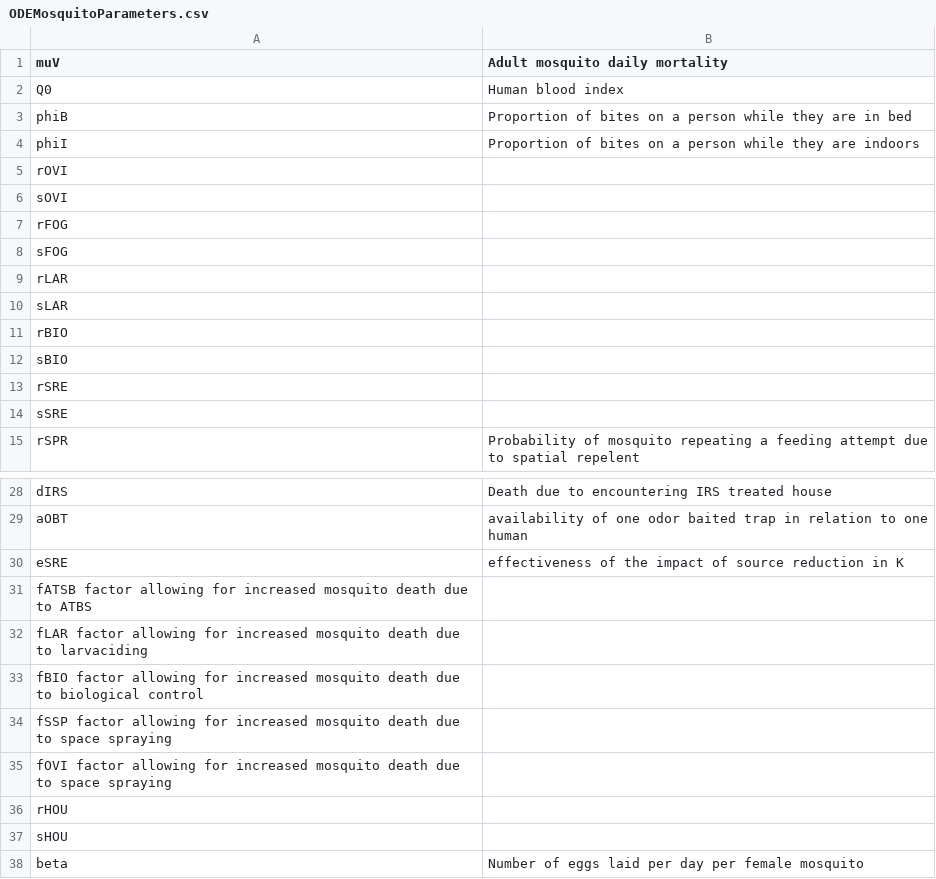
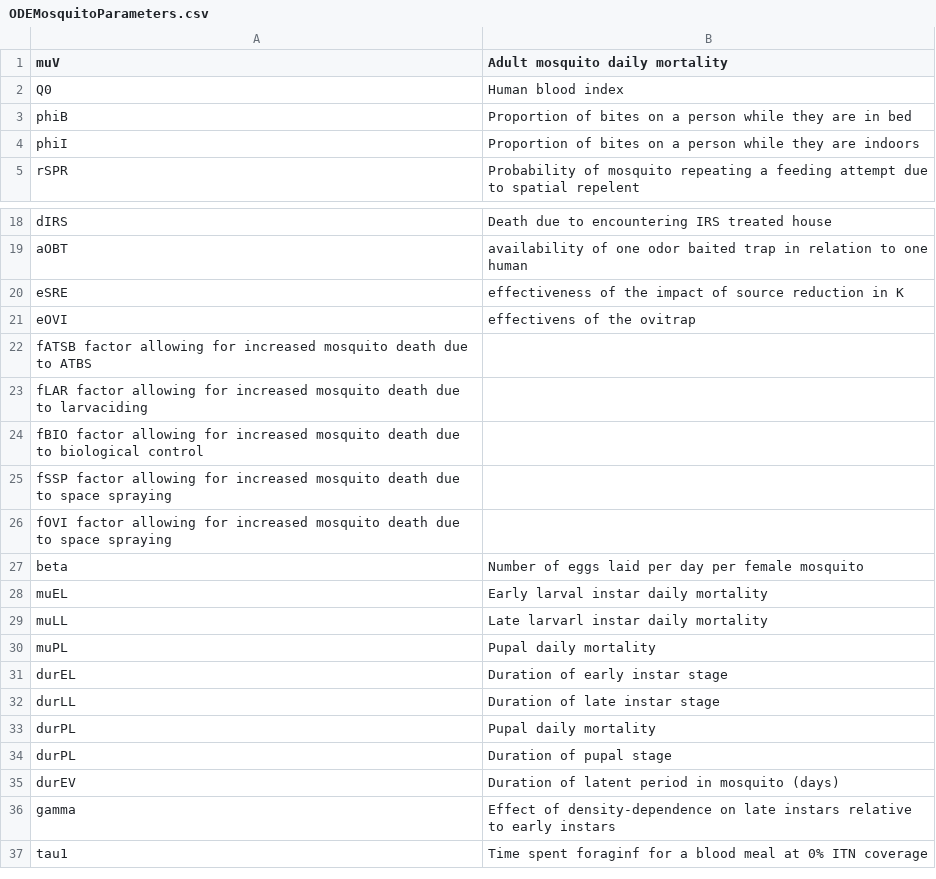
Before and after one commit to skiware/VCOM, a CSV file: VCOM-Vectors-Humans/SIMPLE/ODEMosquitoParameters.csv, drawn as a sheet; only a part is shown, gaps mark what is left out; the shorter side is filled out with more unchanged rows.

```diff
--- a/VCOM-Vectors-Humans/SIMPLE/ODEMosquitoParameters.csv
+++ b/VCOM-Vectors-Humans/SIMPLE/ODEMosquitoParameters.csv
@@ -4,12 +4,2 @@ phiB, Proportion of bites on a person while they are in bed
 phiI, Proportion of bites on a person while they are indoors
-rOVI
-sOVI
-rFOG
-sFOG
-rLAR
-sLAR
-rBIO
-sBIO
-rSRE
-sSRE
 rSPR, Probability of mosquito repeating a feeding attempt due to spatial repelent
@@ -30,2 +20,3 @@ aOBT, availability of one odor baited trap in relation to one human
 eSRE, effectiveness of the impact of source reduction in K
+eOVI, effectivens of the ovitrap
 fATSB factor allowing for increased mosquito death due to ATBS
@@ -35,4 +26,2 @@ fSSP factor allowing for increased mosquito death due to space spraying
 fOVI factor allowing for increased mosquito death due to space spraying
-rHOU
-sHOU
 beta, Number of eggs laid per day per female mosquito
```
Also changed, not shown: VCOM-Vectors-Humans/SIMPLE/Documentation/DOC_functionsDescription.csv, VCOM-Vectors-Humans/SIMPLE/Documentation/DOC_parametersDescription.csv, 41 other files.
